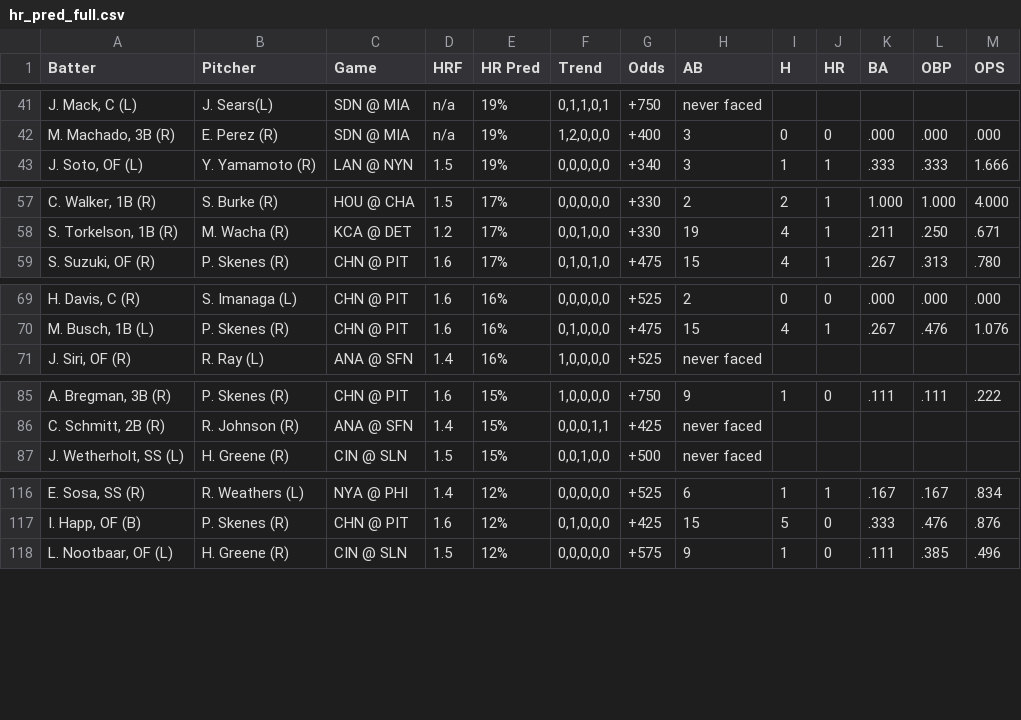
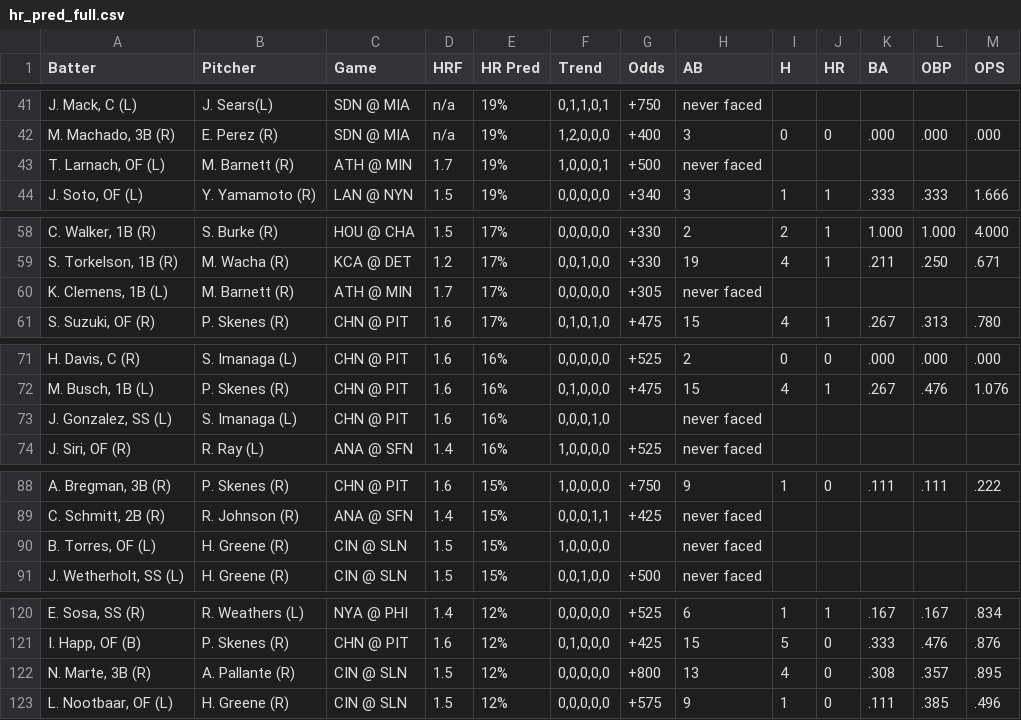
Before and after one commit to lgdsbrand/MLB-Hitters-Hub, a CSV file: backend/hr_pred_full.csv, drawn as a sheet; only a part is shown, gaps mark what is left out; the diff covers the shown part only.

```diff
--- a/backend/hr_pred_full.csv
+++ b/backend/hr_pred_full.csv
@@ -42,2 +42,3 @@ Batter,Pitcher,Game,HRF,HR Pred,Trend,Odds,AB,H,HR,BA,OBP,OPS
 "M. Machado, 3B (R)",E. Perez (R),SDN @ MIA,n/a,19%,"1,2,0,0,0",+400,3,0,0,.000,.000,.000
+"T. Larnach, OF (L)",M. Barnett (R),ATH @ MIN,1.7,19%,"1,0,0,0,1",+500,never faced,,,,,
 "J. Soto, OF (L)",Y. Yamamoto (R),LAN @ NYN,1.5,19%,"0,0,0,0,0",+340,3,1,1,.333,.333,1.666
@@ -58,2 +59,3 @@ Batter,Pitcher,Game,HRF,HR Pred,Trend,Odds,AB,H,HR,BA,OBP,OPS
 "S. Torkelson, 1B (R)",M. Wacha (R),KCA @ DET,1.2,17%,"0,0,1,0,0",+330,19,4,1,.211,.250,.671
+"K. Clemens, 1B (L)",M. Barnett (R),ATH @ MIN,1.7,17%,"0,0,0,0,0",+305,never faced,,,,,
 "S. Suzuki, OF (R)",P. Skenes (R),CHN @ PIT,1.6,17%,"0,1,0,1,0",+475,15,4,1,.267,.313,.780
@@ -70,2 +72,3 @@ Batter,Pitcher,Game,HRF,HR Pred,Trend,Odds,AB,H,HR,BA,OBP,OPS
 "M. Busch, 1B (L)",P. Skenes (R),CHN @ PIT,1.6,16%,"0,1,0,0,0",+475,15,4,1,.267,.476,1.076
+"J. Gonzalez, SS (L)",S. Imanaga (L),CHN @ PIT,1.6,16%,"0,0,0,1,0",,never faced,,,,,
 "J. Siri, OF (R)",R. Ray (L),ANA @ SFN,1.4,16%,"1,0,0,0,0",+525,never faced,,,,,
@@ -86,2 +89,3 @@ Batter,Pitcher,Game,HRF,HR Pred,Trend,Odds,AB,H,HR,BA,OBP,OPS
 "C. Schmitt, 2B (R)",R. Johnson (R),ANA @ SFN,1.4,15%,"0,0,0,1,1",+425,never faced,,,,,
+"B. Torres, OF (L)",H. Greene (R),CIN @ SLN,1.5,15%,"1,0,0,0,0",,never faced,,,,,
 "J. Wetherholt, SS (L)",H. Greene (R),CIN @ SLN,1.5,15%,"0,0,1,0,0",+500,never faced,,,,,
@@ -117,2 +121,3 @@ Batter,Pitcher,Game,HRF,HR Pred,Trend,Odds,AB,H,HR,BA,OBP,OPS
 "I. Happ, OF (B)",P. Skenes (R),CHN @ PIT,1.6,12%,"0,1,0,0,0",+425,15,5,0,.333,.476,.876
+"N. Marte, 3B (R)",A. Pallante (R),CIN @ SLN,1.5,12%,"0,0,0,0,0",+800,13,4,0,.308,.357,.895
 "L. Nootbaar, OF (L)",H. Greene (R),CIN @ SLN,1.5,12%,"0,0,0,0,0",+575,9,1,0,.111,.385,.496
```
Also changed, not shown: 4 edited cells elsewhere in this file, backend/bvp_full.csv, backend/hit_pred_full.csv, 1 other file.
